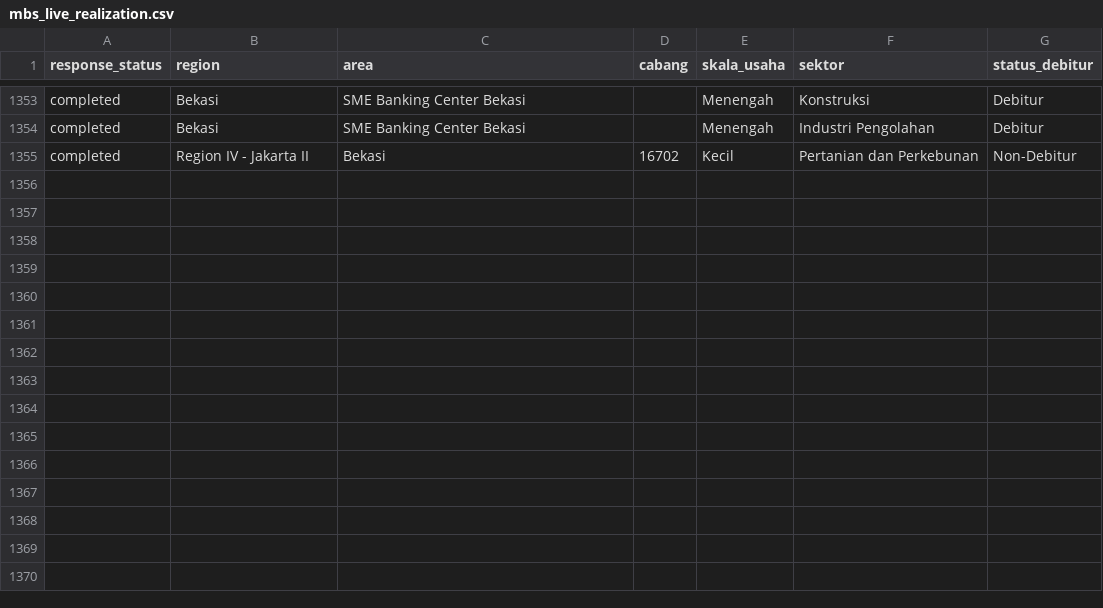
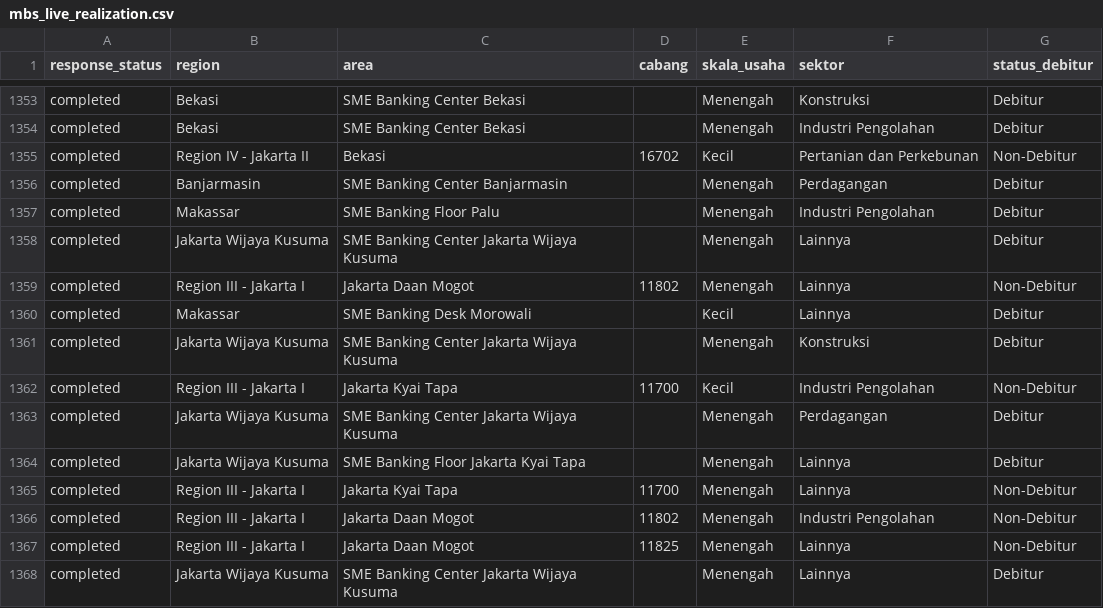
Before and after one commit to yehezkielgemini1/MBS-2026-Tracker, a CSV file: data/mbs_live_realization.csv, drawn as a sheet; only a part is shown, gaps mark what is left out.

Commit message:
Auto-refresh data 2026-07-10 15:02 WIB

```diff
--- a/data/mbs_live_realization.csv
+++ b/data/mbs_live_realization.csv
@@ -1355 +1355,14 @@ completed,Bekasi,SME Banking Center Bekasi,,Menengah,Industri Pengolahan,Debitur
 completed,Region IV   - Jakarta II,Bekasi,16702,Kecil,Pertanian dan Perkebunan,Non-Debitur
+completed,Banjarmasin,SME Banking Center Banjarmasin,,Menengah,Perdagangan,Debitur
+completed,Makassar,SME Banking Floor Palu,,Menengah,Industri Pengolahan,Debitur
+completed,Jakarta Wijaya Kusuma,SME Banking Center Jakarta Wijaya Kusuma,,Menengah,Lainnya,Debitur
+completed,Region III  - Jakarta I,Jakarta Daan Mogot,11802,Menengah,Lainnya,Non-Debitur
+completed,Makassar,SME Banking Desk Morowali,,Kecil,Lainnya,Debitur
+completed,Jakarta Wijaya Kusuma,SME Banking Center Jakarta Wijaya Kusuma,,Menengah,Konstruksi,Debitur
+completed,Region III  - Jakarta I,Jakarta Kyai Tapa,11700,Kecil,Industri Pengolahan,Non-Debitur
+completed,Jakarta Wijaya Kusuma,SME Banking Center Jakarta Wijaya Kusuma,,Menengah,Perdagangan,Debitur
+completed,Jakarta Wijaya Kusuma,SME Banking Floor Jakarta Kyai Tapa,,Menengah,Lainnya,Debitur
+completed,Region III  - Jakarta I,Jakarta Kyai Tapa,11700,Menengah,Lainnya,Non-Debitur
+completed,Region III  - Jakarta I,Jakarta Daan Mogot,11802,Menengah,Industri Pengolahan,Non-Debitur
+completed,Region III  - Jakarta I,Jakarta Daan Mogot,11825,Menengah,Lainnya,Non-Debitur
+completed,Jakarta Wijaya Kusuma,SME Banking Center Jakarta Wijaya Kusuma,,Menengah,Lainnya,Debitur
```
Also changed, not shown: 1 other file.
